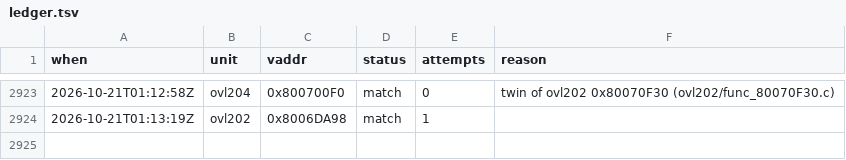
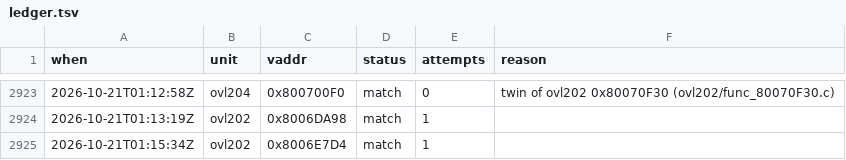
Before and after one commit to byroweb/AC1_RE, a TSV file: tools/loop/ledger.tsv, drawn as a sheet; only a part is shown, gaps mark what is left out.

```diff
--- a/tools/loop/ledger.tsv
+++ b/tools/loop/ledger.tsv
@@ -2924 +2924,2 @@ when	unit	vaddr	status	attempts	reason
 2026-10-21T01:13:19Z	ovl202	0x8006DA98	match	1	
+2026-10-21T01:15:34Z	ovl202	0x8006E7D4	match	1	
```
Also changed, not shown: re/match/manifest.tsv, 1 other file.
